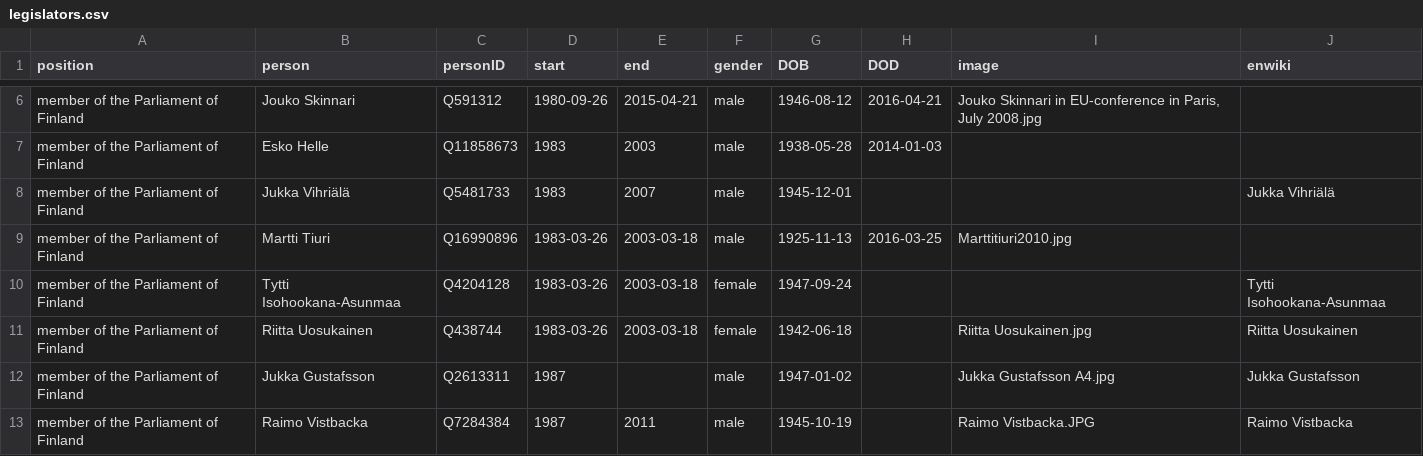
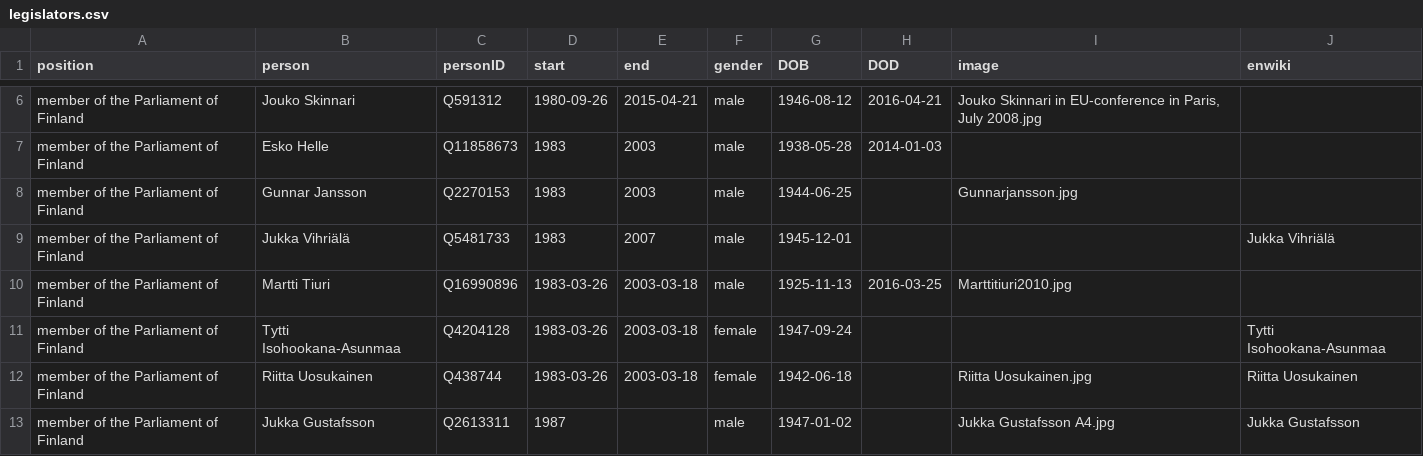
Before and after one commit to every-politician-scrapers/finland-cabinet, a CSV file: html/legislators.csv, drawn as a sheet; only a part is shown, gaps mark what is left out; the shorter side is filled out with more unchanged rows.

Commit message:
PCB update

```diff
--- a/html/legislators.csv
+++ b/html/legislators.csv
@@ -7,2 +7,3 @@ member of the Parliament of Finland,Jouko Skinnari,Q591312,1980-09-26,2015-04-21
 member of the Parliament of Finland,Esko Helle,Q11858673,1983,2003,male,1938-05-28,2014-01-03,,
+member of the Parliament of Finland,Gunnar Jansson,Q2270153,1983,2003,male,1944-06-25,,Gunnarjansson.jpg,
 member of the Parliament of Finland,Jukka Vihriälä,Q5481733,1983,2007,male,1945-12-01,,,Jukka Vihriälä
```
